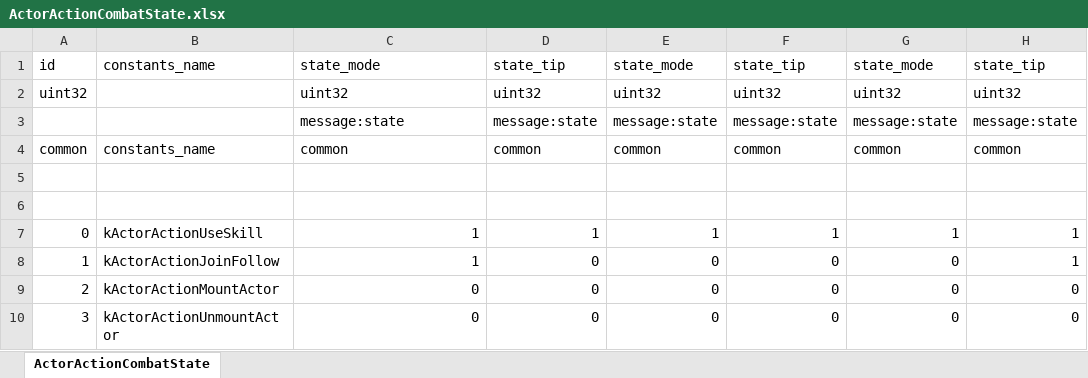
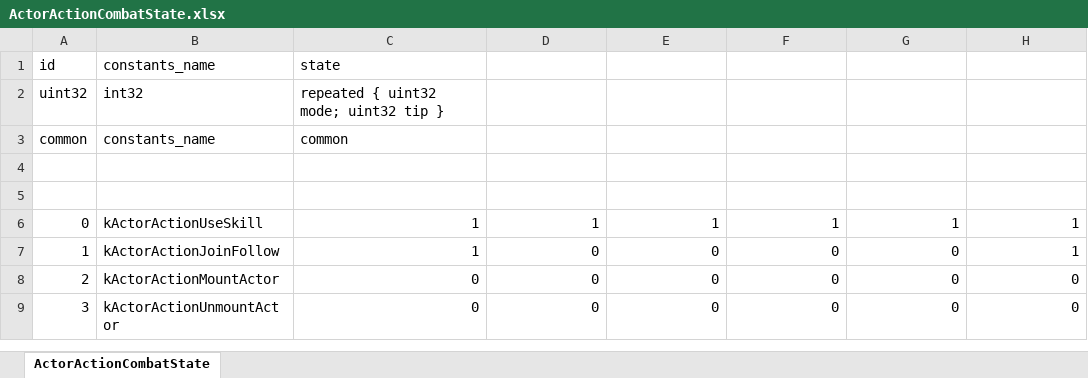
Before and after one commit to luyuancpp/mmorpg, an Excel workbook: data/ActorActionCombatState.xlsx, sheet ActorActionCombatState, drawn as a sheet; values as stored, in another font and other column widths than the file's, no borders; removed rows and columns are numbered as before the commit, all else as after; the diff names each change by its address in the sheet, - before the commit and + after, or states it on an @@ line.

```diff
--- a/data/ActorActionCombatState.xlsx (sheet ActorActionCombatState)
+++ b/data/ActorActionCombatState.xlsx (sheet ActorActionCombatState)
-C1: state_mode
+C1: state
-D1: state_tip
+D1: (empty)
-E1: state_mode
+E1: (empty)
-F1: state_tip
+F1: (empty)
-G1: state_mode
+G1: (empty)
-H1: state_tip
+H1: (empty)
-B2: (empty)
+B2: int32
-C2: uint32
+C2: repeated { uint32 mode; uint32 tip }
-D2: uint32
+D2: (empty)
-E2: uint32
+E2: (empty)
-F2: uint32
+F2: (empty)
-G2: uint32
+G2: (empty)
-H2: uint32
+H2: (empty)
-row 3:  |  | message:state | message:state | message:state | message:state | message:state | message:state
-D3: common
+D3: (empty)
-E3: common
+E3: (empty)
-F3: common
+F3: (empty)
-G3: common
+G3: (empty)
-H3: common
+H3: (empty)
```
Also changed, not shown: data/ActorActionState.xlsx, data/Class.xlsx, 26 other files.
